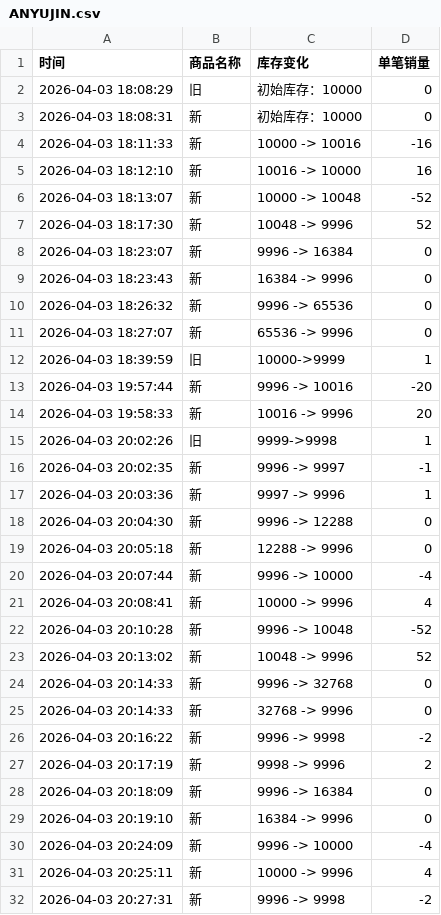
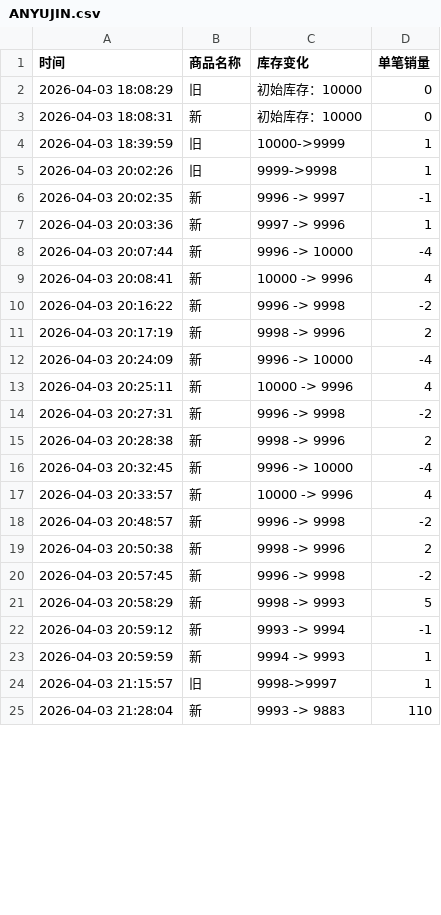
Before and after one commit to Juineii/ive_kms0403, a CSV file: ANYUJIN.csv, drawn as a sheet; only a part is shown; the shorter side is filled out with more unchanged rows; the diff covers the shown part only; the diff names each change by its address in the sheet, - before the commit and + after, or states it on an @@ line.

Commit message:
自动更新数据 2026-04-03 21:52:05

```diff
--- a/ANYUJIN.csv
+++ b/ANYUJIN.csv
-row 4: 2026-04-03 18:11:33 | 新 | 10000 -> 10016 | -16
-row 5: 2026-04-03 18:12:10 | 新 | 10016 -> 10000 | 16
-row 6: 2026-04-03 18:13:07 | 新 | 10000 -> 10048 | -52
-row 7: 2026-04-03 18:17:30 | 新 | 10048 -> 9996 | 52
-row 8: 2026-04-03 18:23:07 | 新 | 9996 -> 16384 | 0
-row 9: 2026-04-03 18:23:43 | 新 | 16384 -> 9996 | 0
-row 10: 2026-04-03 18:26:32 | 新 | 9996 -> 65536 | 0
-row 11: 2026-04-03 18:27:07 | 新 | 65536 -> 9996 | 0
-row 13: 2026-04-03 19:57:44 | 新 | 9996 -> 10016 | -20
-row 14: 2026-04-03 19:58:33 | 新 | 10016 -> 9996 | 20
-row 18: 2026-04-03 20:04:30 | 新 | 9996 -> 12288 | 0
-row 19: 2026-04-03 20:05:18 | 新 | 12288 -> 9996 | 0
-row 22: 2026-04-03 20:10:28 | 新 | 9996 -> 10048 | -52
-row 23: 2026-04-03 20:13:02 | 新 | 10048 -> 9996 | 52
-row 24: 2026-04-03 20:14:33 | 新 | 9996 -> 32768 | 0
-row 25: 2026-04-03 20:14:33 | 新 | 32768 -> 9996 | 0
-row 28: 2026-04-03 20:18:09 | 新 | 9996 -> 16384 | 0
-row 29: 2026-04-03 20:19:10 | 新 | 16384 -> 9996 | 0
```
Also changed, not shown: 19 removed rows and 3 edited cells elsewhere in this file.
